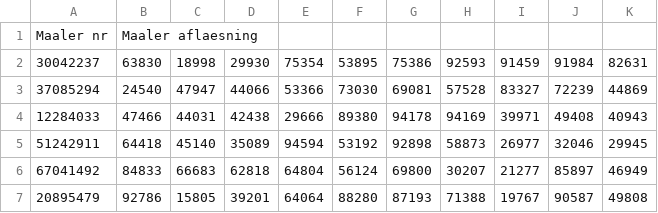
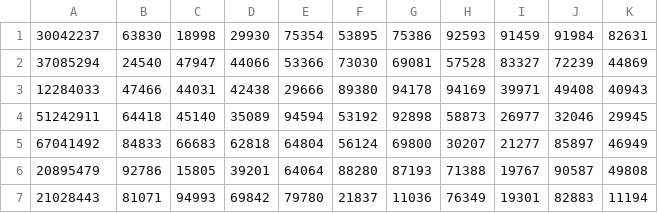
Before and after one commit to aarhustech-orsted/oestad-invoices, a CSV file: data/raw/målere.csv, drawn as a sheet; only a part is shown; the shorter side is filled out with more unchanged rows; the diff names each change by its address in the sheet, - before the commit and + after, or states it on an @@ line.

```diff
--- a/data/raw/målere.csv
+++ b/data/raw/målere.csv
-row 1: Maaler nr | Maaler aflaesning
```
Also changed, not shown: data/raw/fakturaer.csv, data/raw/forbrug.csv, 8 other files.
